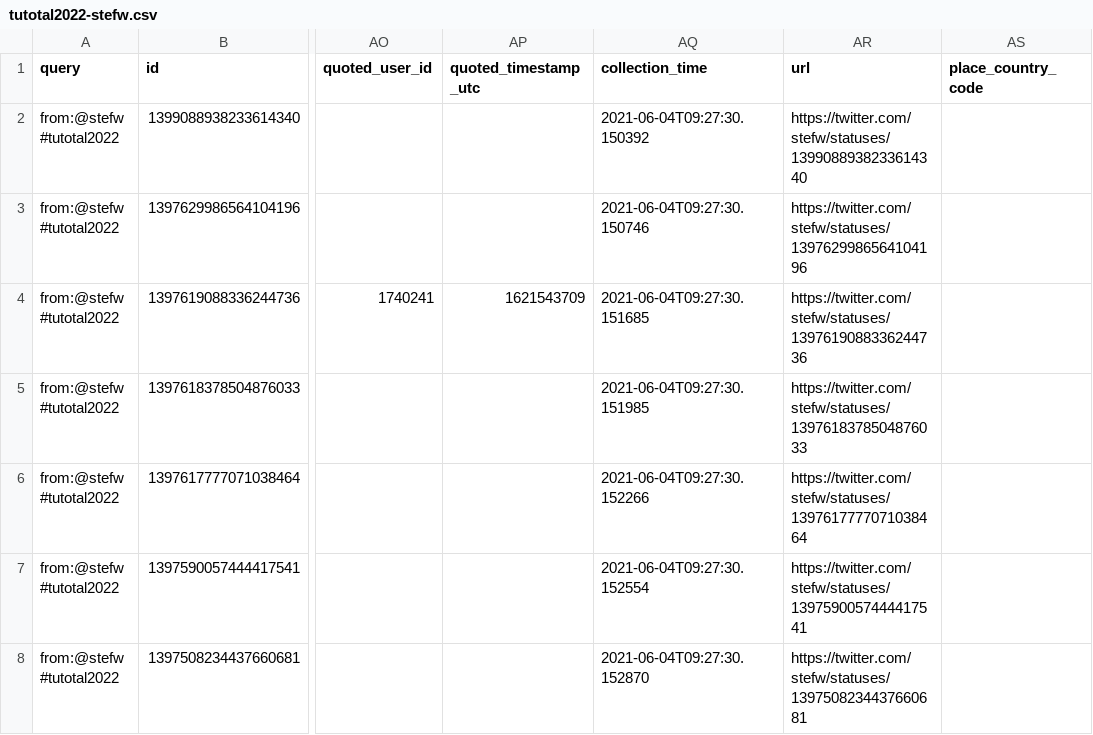
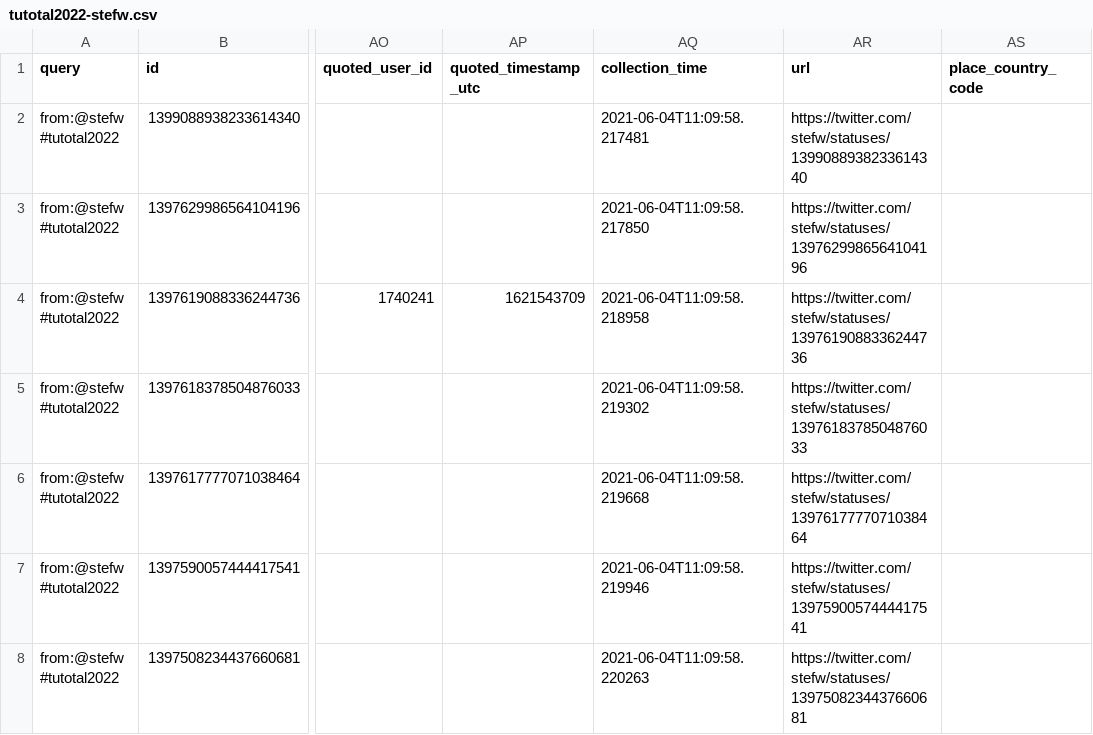
Before and after one commit to taniki/tutotal2022, a CSV file: tutotal2022-stefw.csv, drawn as a sheet; only a part is shown, gaps mark what is left out; the diff names each change by its address in the sheet, - before the commit and + after, or states it on an @@ line.

```diff
--- a/tutotal2022-stefw.csv
+++ b/tutotal2022-stefw.csv
-AQ2 (collection_time): 2021-06-04T09:27:30.150392
+AQ2 (collection_time): 2021-06-04T11:09:58.217481
-AQ3 (collection_time): 2021-06-04T09:27:30.150746
+AQ3 (collection_time): 2021-06-04T11:09:58.217850
-AQ4 (collection_time): 2021-06-04T09:27:30.151685
+AQ4 (collection_time): 2021-06-04T11:09:58.218958
-AQ5 (collection_time): 2021-06-04T09:27:30.151985
+AQ5 (collection_time): 2021-06-04T11:09:58.219302
-AQ6 (collection_time): 2021-06-04T09:27:30.152266
+AQ6 (collection_time): 2021-06-04T11:09:58.219668
-AQ7 (collection_time): 2021-06-04T09:27:30.152554
+AQ7 (collection_time): 2021-06-04T11:09:58.219946
-AQ8 (collection_time): 2021-06-04T09:27:30.152870
+AQ8 (collection_time): 2021-06-04T11:09:58.220263
```
